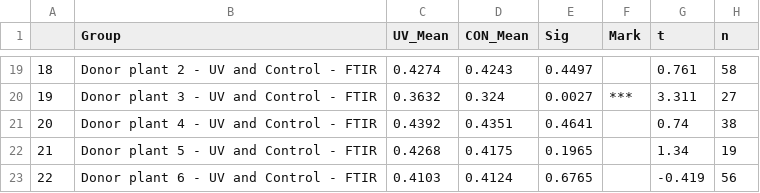
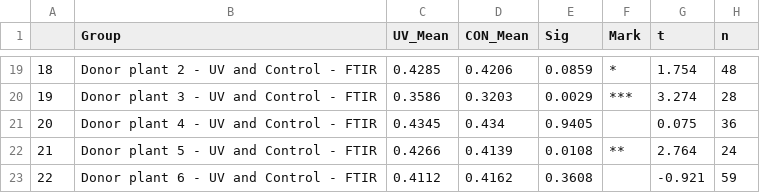
Before and after one commit to tianyuan5414/GH_Manuscript, a CSV file: Output_R/studTAnaResuTab.csv, drawn as a sheet; only a part is shown, gaps mark what is left out; the diff covers the shown part only.

```diff
--- a/Output_R/studTAnaResuTab.csv
+++ b/Output_R/studTAnaResuTab.csv
@@ -19,5 +19,5 @@
-"18","Donor plant 2 - UV and Control - FTIR","0.4274","0.4243","0.4497","","0.761","58"
-"19","Donor plant 3 - UV and Control - FTIR","0.3632","0.324","0.0027","***","3.311","27"
-"20","Donor plant 4 - UV and Control - FTIR","0.4392","0.4351","0.4641","","0.74","38"
-"21","Donor plant 5 - UV and Control - FTIR","0.4268","0.4175","0.1965","","1.34","19"
-"22","Donor plant 6 - UV and Control - FTIR","0.4103","0.4124","0.6765","","-0.419","56"
+"18","Donor plant 2 - UV and Control - FTIR","0.4285","0.4206","0.0859","*","1.754","48"
+"19","Donor plant 3 - UV and Control - FTIR","0.3586","0.3203","0.0029","***","3.274","28"
+"20","Donor plant 4 - UV and Control - FTIR","0.4345","0.434","0.9405","","0.075","36"
+"21","Donor plant 5 - UV and Control - FTIR","0.4266","0.4139","0.0108","**","2.764","24"
+"22","Donor plant 6 - UV and Control - FTIR","0.4112","0.4162","0.3608","","-0.921","59"
```
Also changed, not shown: 30 edited cells elsewhere in this file, Output_R/Climate_Room_2025_Tianyuan.csv, 13 other files.
